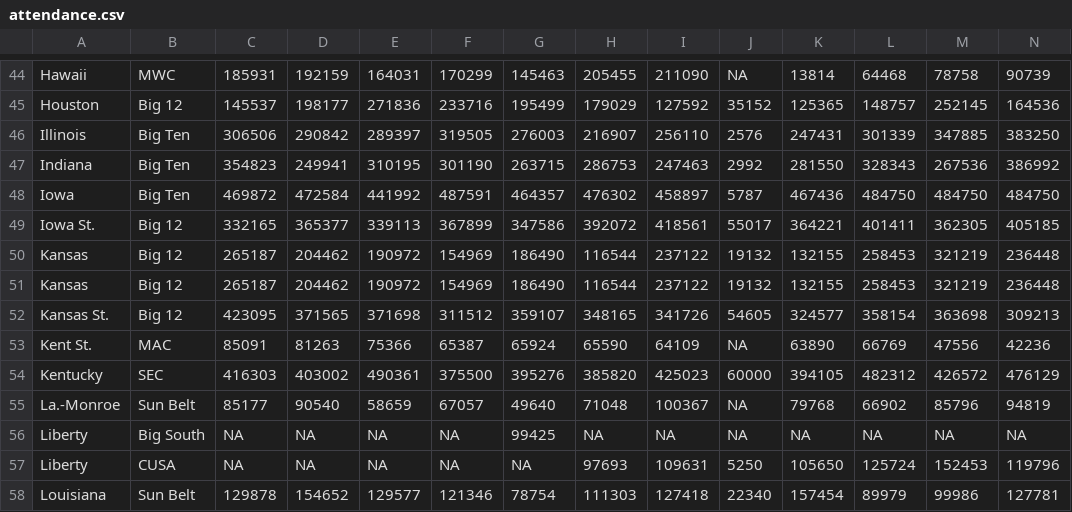
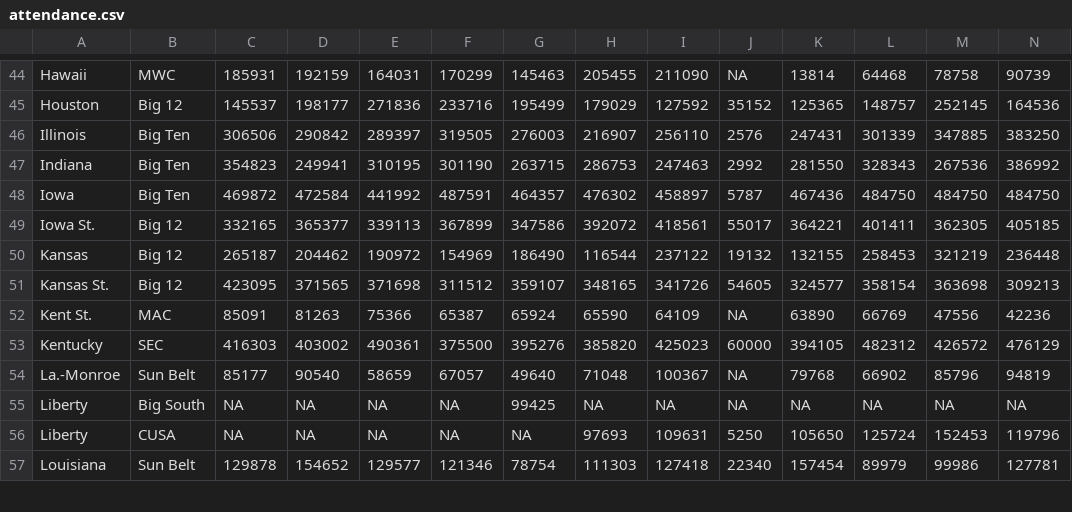
Before and after one commit to dwillis/SportsDataTextbook, a CSV file: data/attendance.csv, drawn as a sheet; only a part is shown, gaps mark what is left out; the diff names each change by its address in the sheet, - before the commit and + after, or states it on an @@ line.

Commit message:
updated data files

```diff
--- a/data/attendance.csv
+++ b/data/attendance.csv
-row 51: Kansas | Big 12 | 265187 | 204462 | 190972 | 154969 | 186490 | 116544 | 237122 | 19132 | 132155 | 258453 | 321219 | 236448
```
Also changed, not shown: 13 other files.
